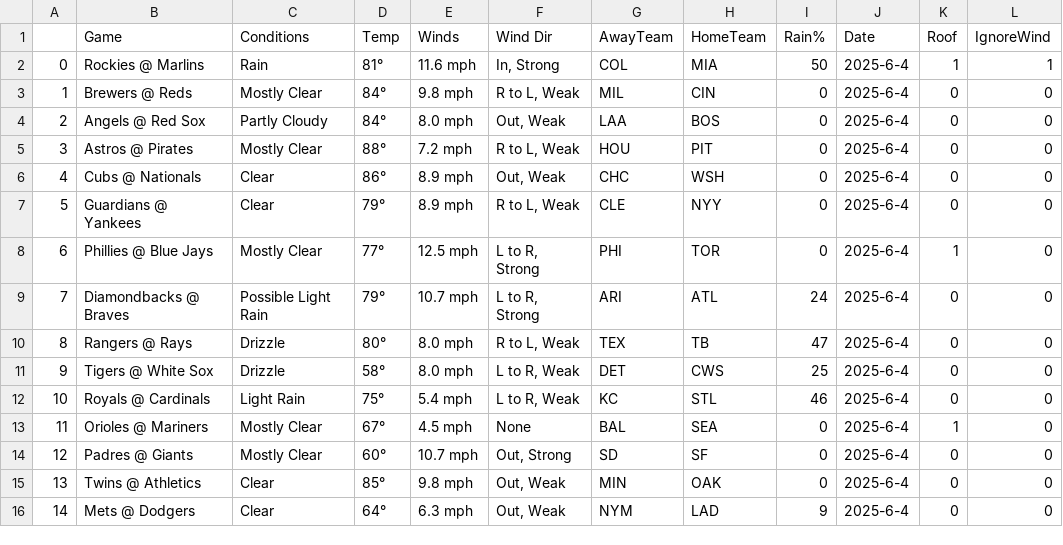
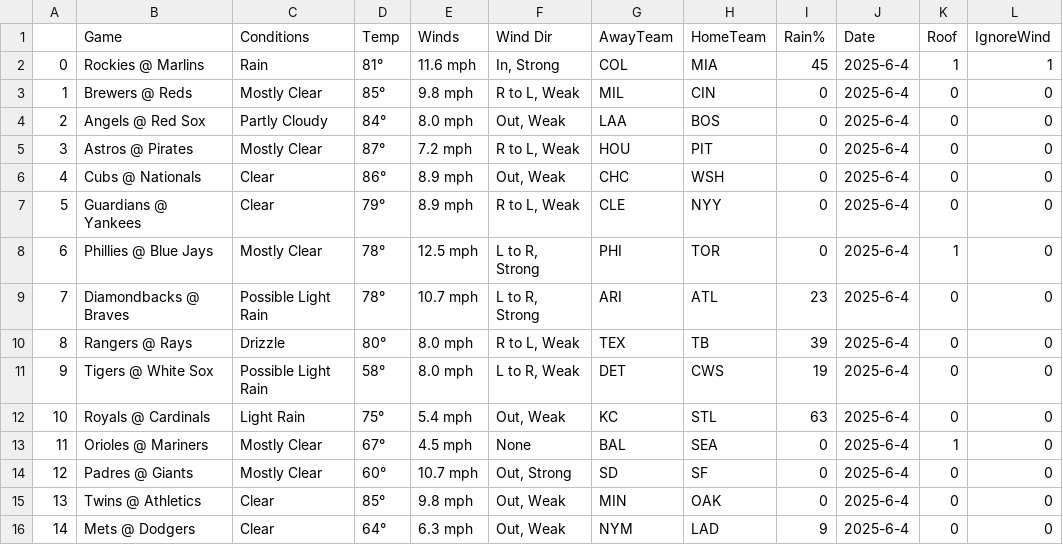
Before and after one commit to JonPGH/slateProj, a CSV file: Data/weatherReport.csv, drawn as a sheet.

```diff
--- a/Data/weatherReport.csv
+++ b/Data/weatherReport.csv
@@ -1,13 +1,13 @@
 ,Game,Conditions,Temp,Winds,Wind Dir,AwayTeam,HomeTeam,Rain%,Date,Roof,IgnoreWind
-0,Rockies  @  Marlins,Rain,81°,11.6 mph,"In, Strong",COL,MIA,50,2025-6-4,1,1
-1,Brewers  @  Reds,Mostly Clear,84°,9.8 mph,"R to L, Weak",MIL,CIN,0,2025-6-4,0,0
+0,Rockies  @  Marlins,Rain,81°,11.6 mph,"In, Strong",COL,MIA,45,2025-6-4,1,1
+1,Brewers  @  Reds,Mostly Clear,85°,9.8 mph,"R to L, Weak",MIL,CIN,0,2025-6-4,0,0
 2,Angels  @  Red Sox,Partly Cloudy,84°,8.0 mph,"Out, Weak",LAA,BOS,0,2025-6-4,0,0
-3,Astros  @  Pirates,Mostly Clear,88°,7.2 mph,"R to L, Weak",HOU,PIT,0,2025-6-4,0,0
+3,Astros  @  Pirates,Mostly Clear,87°,7.2 mph,"R to L, Weak",HOU,PIT,0,2025-6-4,0,0
 4,Cubs  @  Nationals,Clear,86°,8.9 mph,"Out, Weak",CHC,WSH,0,2025-6-4,0,0
 5,Guardians  @  Yankees,Clear,79°,8.9 mph,"R to L, Weak",CLE,NYY,0,2025-6-4,0,0
-6,Phillies  @  Blue Jays,Mostly Clear,77°,12.5 mph,"L to R, Strong",PHI,TOR,0,2025-6-4,1,0
-7,Diamondbacks  @  Braves,Possible Light Rain,79°,10.7 mph,"L to R, Strong",ARI,ATL,24,2025-6-4,0,0
-8,Rangers  @  Rays,Drizzle,80°,8.0 mph,"R to L, Weak",TEX,TB,47,2025-6-4,0,0
-9,Tigers  @  White Sox,Drizzle,58°,8.0 mph,"L to R, Weak",DET,CWS,25,2025-6-4,0,0
-10,Royals  @  Cardinals,Light Rain,75°,5.4 mph,"L to R, Weak",KC,STL,46,2025-6-4,0,0
+6,Phillies  @  Blue Jays,Mostly Clear,78°,12.5 mph,"L to R, Strong",PHI,TOR,0,2025-6-4,1,0
+7,Diamondbacks  @  Braves,Possible Light Rain,78°,10.7 mph,"L to R, Strong",ARI,ATL,23,2025-6-4,0,0
+8,Rangers  @  Rays,Drizzle,80°,8.0 mph,"R to L, Weak",TEX,TB,39,2025-6-4,0,0
+9,Tigers  @  White Sox,Possible Light Rain,58°,8.0 mph,"L to R, Weak",DET,CWS,19,2025-6-4,0,0
+10,Royals  @  Cardinals,Light Rain,75°,5.4 mph,"Out, Weak",KC,STL,63,2025-6-4,0,0
 11,Orioles  @  Mariners,Mostly Clear,67°,4.5 mph,None,BAL,SEA,0,2025-6-4,1,0
```
Also changed, not shown: Data/Tableau_DailyHitterProj.csv, Data/hitterData.csv, 9 other files.
